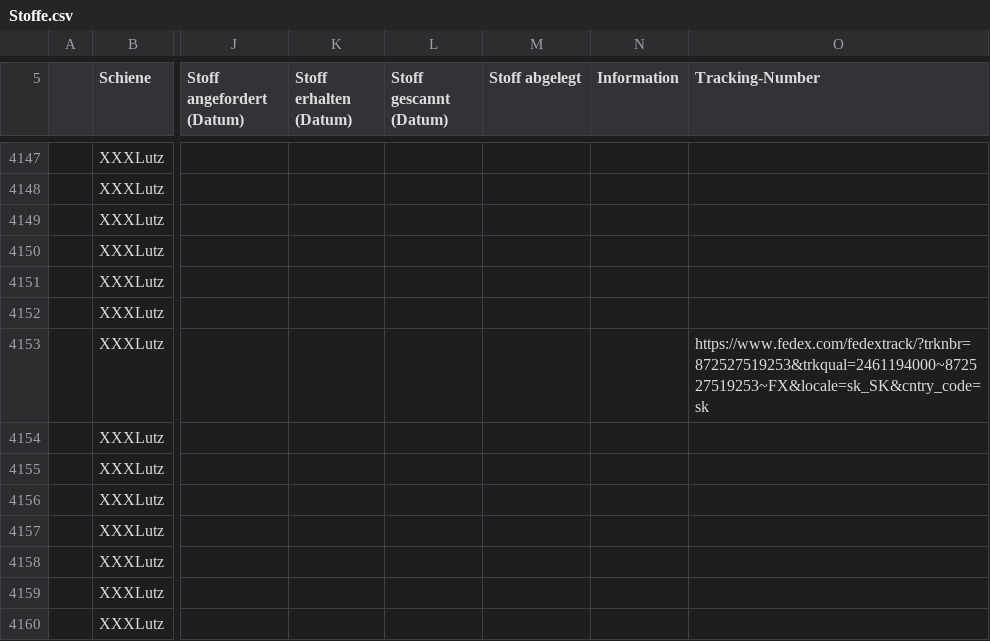
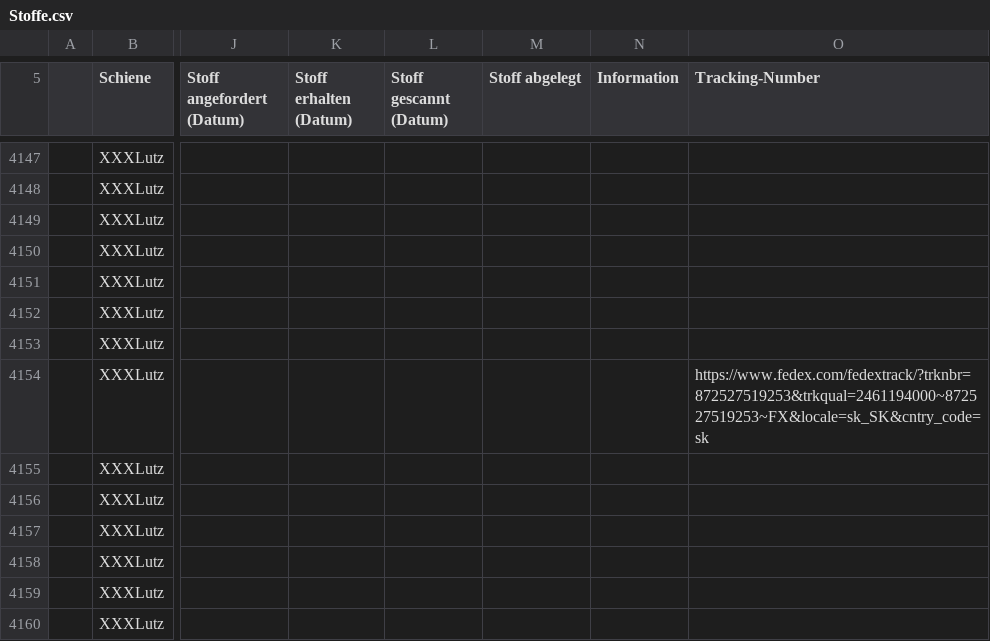
Before and after one commit to WALM-DC/WebTools, a CSV file: public/Stoffe.csv, drawn as a sheet; only a part is shown, gaps mark what is left out; the diff names each change by its address in the sheet, - before the commit and + after, or states it on an @@ line.

```diff
--- a/public/Stoffe.csv
+++ b/public/Stoffe.csv
-O4153 (Tracking-Number): https://www.fedex.com/fedextrack/?trknbr=872527519253&trkqual=2461194000~872527519253~FX&locale=sk_SK&cntry_code=sk
+O4153 (Tracking-Number): (empty)
-O4154 (Tracking-Number): (empty)
+O4154 (Tracking-Number): https://www.fedex.com/fedextrack/?trknbr=872527519253&trkqual=2461194000~872527519253~FX&locale=sk_SK&cntry_code=sk
```
Also changed, not shown: 1 other file.
